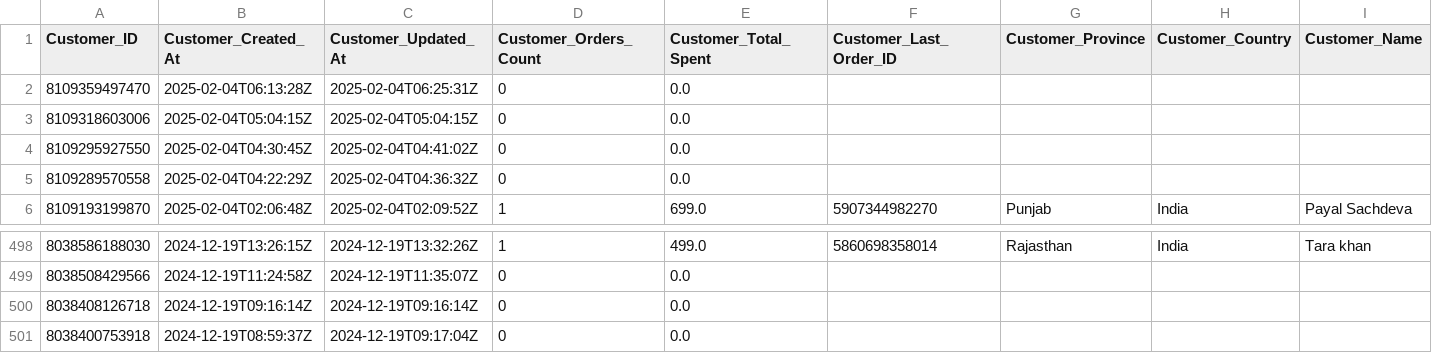
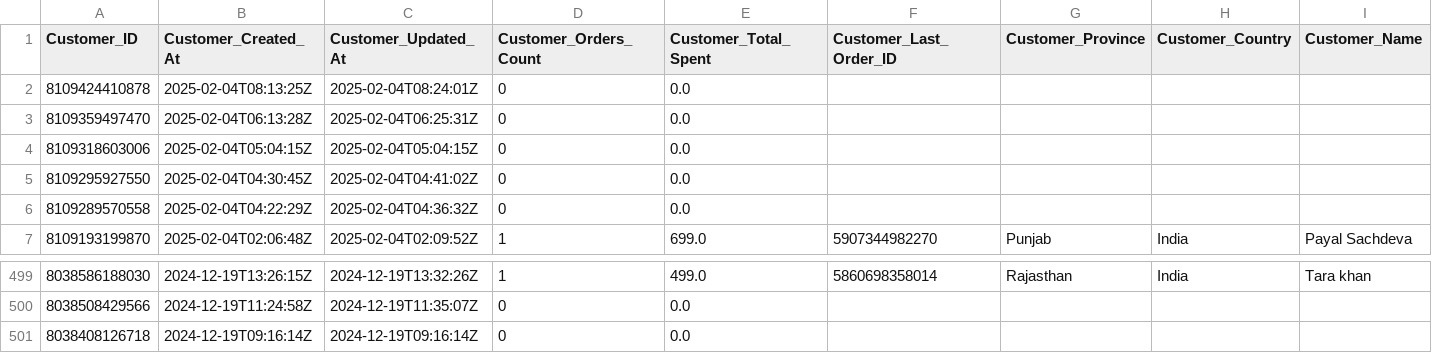
Before and after one commit to vinita-00018/All_stores_data, a CSV file: data/15fc75-2_Customers_Dataset.csv, drawn as a sheet; only a part is shown, gaps mark what is left out; removed rows and columns are numbered as before the commit, all else as after; the diff names each change by its address in the sheet, - before the commit and + after, or states it on an @@ line.

```diff
--- a/data/15fc75-2_Customers_Dataset.csv
+++ b/data/15fc75-2_Customers_Dataset.csv
+row 2: 8109424410878 | 2025-02-04T08:13:25Z | 2025-02-04T08:24:01Z | 0 | 0.0
-row 501: 8038400753918 | 2024-12-19T08:59:37Z | 2024-12-19T09:17:04Z | 0 | 0.0
```
Also changed, not shown: data/15fc75-2_AbandonedCheckouts.csv, data/15fc75-2_Orders_Dataset.csv, 26 other files.
